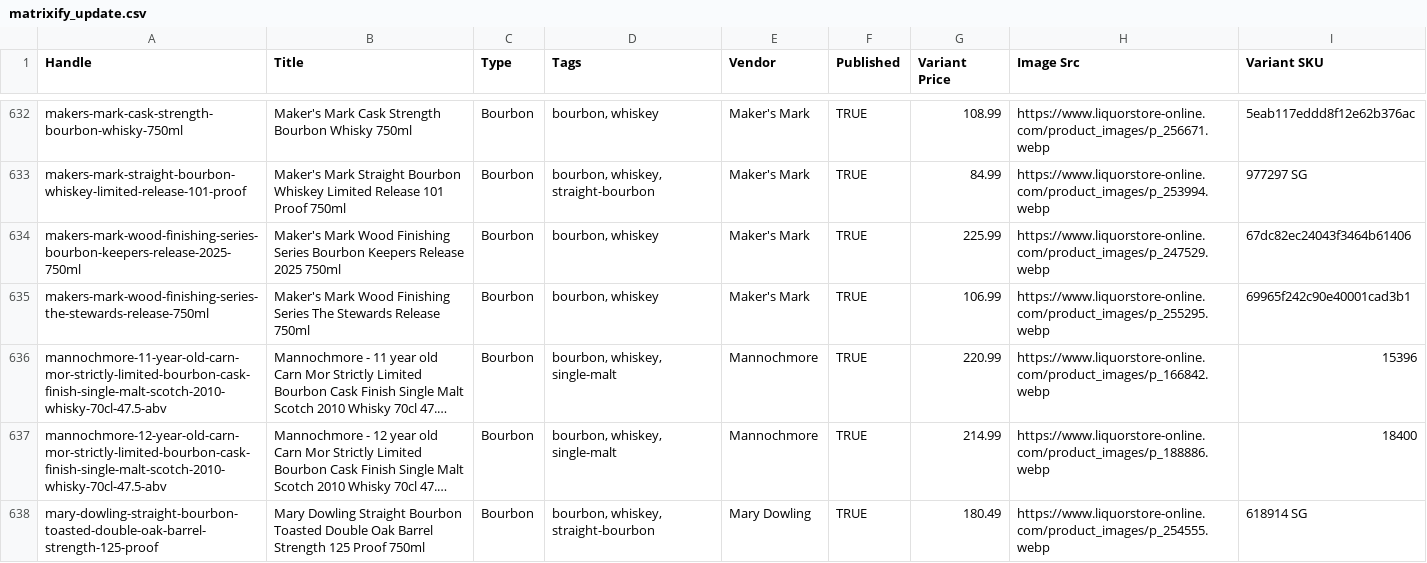
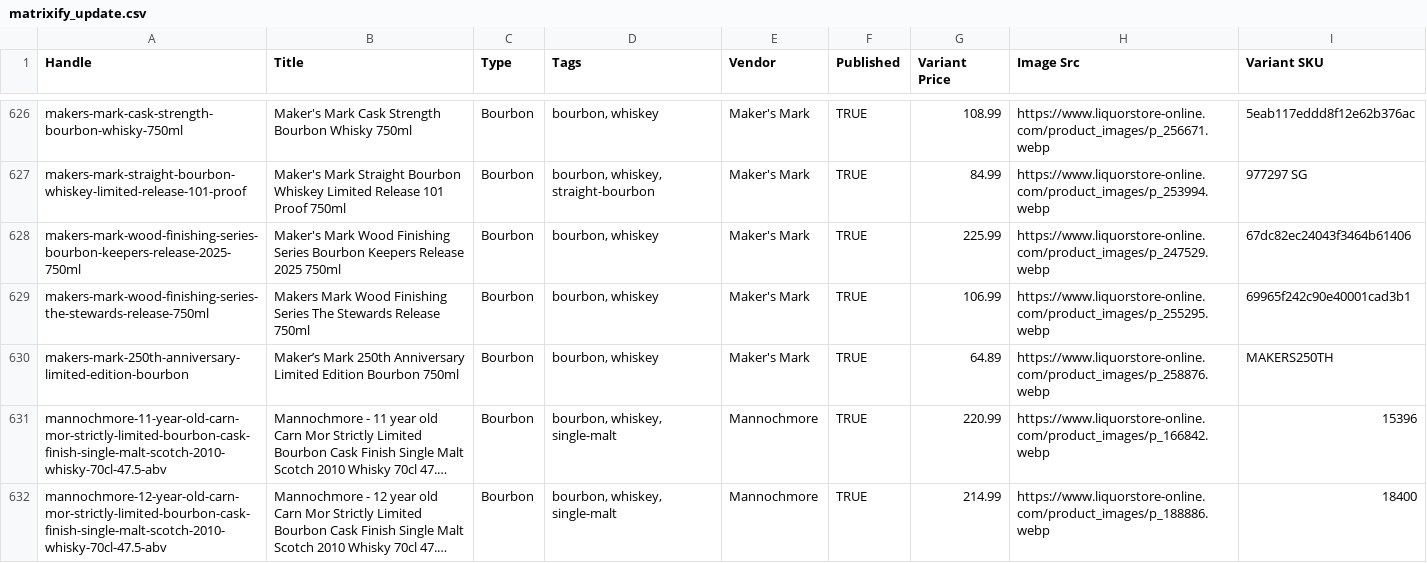
Before and after one commit to Njawnson/bourbon-shopify-sync, a CSV file: output/matrixify_update.csv, drawn as a sheet; only a part is shown, gaps mark what is left out; the shorter side is filled out with more unchanged rows; long unchanged cells end in …; addresses are those after the commit; the diff covers the shown part only; the diff names each change by its address in the sheet, - before the commit and + after, or states it on an @@ line.

```diff
--- a/output/matrixify_update.csv
+++ b/output/matrixify_update.csv
-B629 (Title): Maker's Mark Wood…
+B629 (Title): Makers Mark Wood…
+row 630: makers-mark-250th-anniversary-limited-edition-bourbon | Maker’s Mark 250th Anniversary Limited Edition Bourbon 750ml | Bourbon | bourbon, whiskey | Maker's Mark | TRUE | 64.89 | https://www.liquorstore-online.com/product_images/p_258876.webp | MAKERS250TH
```
Also changed, not shown: 3 added rows, 9 removed rows and 7 edited cells elsewhere in this file, output/unpublish.csv.
